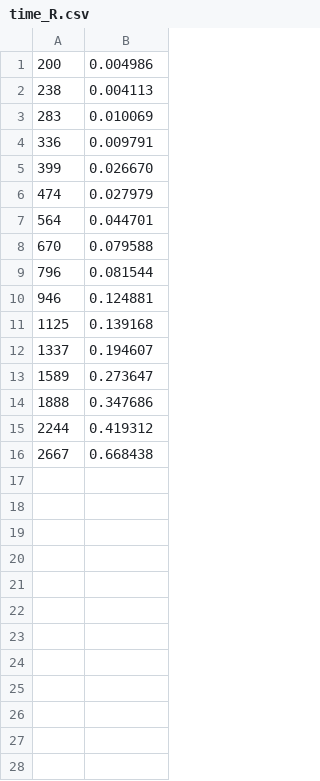
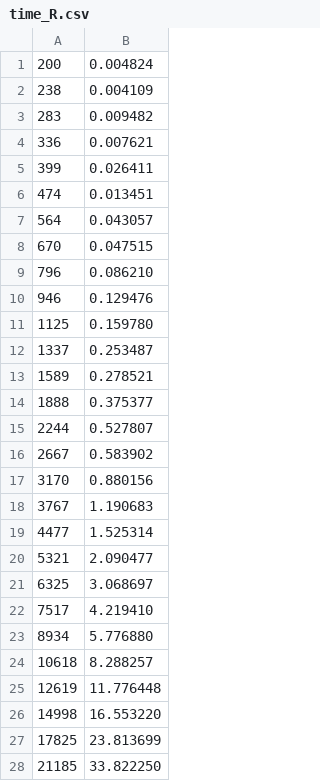
Before and after one commit to pucicu/RP_Speed_Test, a CSV file: Results/time_R.csv, drawn as a sheet; only a part is shown; the diff covers the shown part only.

```diff
--- a/Results/time_R.csv
+++ b/Results/time_R.csv
@@ -1,16 +1,28 @@
-200, 0.004986
-238, 0.004113
-283, 0.010069
-336, 0.009791
-399, 0.026670
-474, 0.027979
-564, 0.044701
-670, 0.079588
-796, 0.081544
-946, 0.124881
-1125, 0.139168
-1337, 0.194607
-1589, 0.273647
-1888, 0.347686
-2244, 0.419312
-2667, 0.668438
+200, 0.004824
+238, 0.004109
+283, 0.009482
+336, 0.007621
+399, 0.026411
+474, 0.013451
+564, 0.043057
+670, 0.047515
+796, 0.086210
+946, 0.129476
+1125, 0.159780
+1337, 0.253487
+1589, 0.278521
+1888, 0.375377
+2244, 0.527807
+2667, 0.583902
+3170, 0.880156
+3767, 1.190683
+4477, 1.525314
+5321, 2.090477
+6325, 3.068697
+7517, 4.219410
+8934, 5.776880
+10618, 8.288257
+12619, 11.776448
+14998, 16.553220
+17825, 23.813699
+21185, 33.822250
```
Also changed, not shown: 2 added rows elsewhere in this file, Results/time_julia_microstates.csv, 26 other files.
